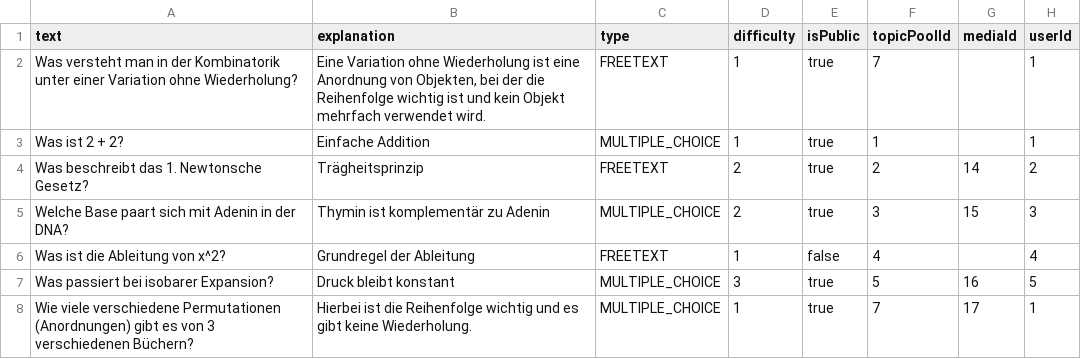
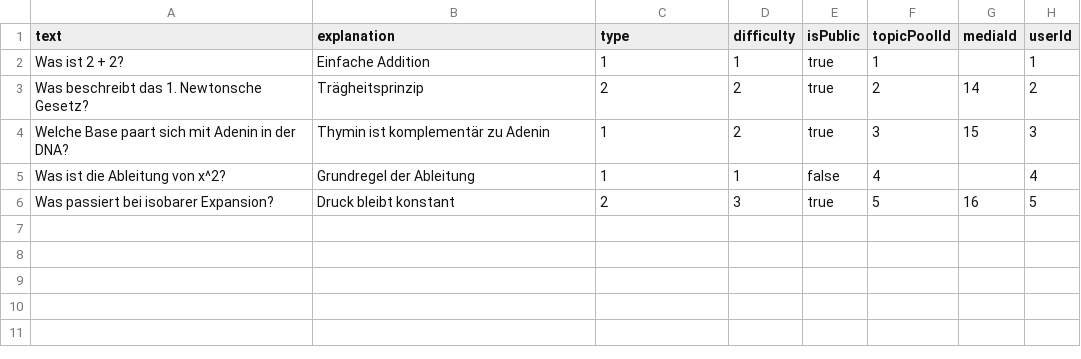
Before and after one commit to LearnHubDipl/Diplomarbeit, a CSV file: backend/mock-data/question.csv, drawn as a sheet; removed rows and columns are numbered as before the commit, all else as after; the diff names each change by its address in the sheet, - before the commit and + after, or states it on an @@ line.

```diff
--- a/backend/mock-data/question.csv
+++ b/backend/mock-data/question.csv
-row 2: Was versteht man in der Kombinatorik unter einer Variation ohne Wiederholung? | Eine Variation ohne Wiederholung ist eine Anordnung von Objekten, bei der die Reihenfolge wichtig ist und kein Objekt mehrfach verwendet wird. | FREETEXT | 1 | true | 7 |  | 1
-C2 (type): MULTIPLE_CHOICE
+C2 (type): 1
-C3 (type): FREETEXT
+C3 (type): 2
-C4 (type): MULTIPLE_CHOICE
+C4 (type): 1
-C5 (type): FREETEXT
+C5 (type): 1
-C6 (type): MULTIPLE_CHOICE
+C6 (type): 2
-row 8: Wie viele verschiedene Permutationen (Anordnungen) gibt es von 3 verschiedenen Büchern? | Hierbei ist die Reihenfolge wichtig und es gibt keine Wiederholung. | MULTIPLE_CHOICE | 1 | true | 7 | 17 | 1
```
Also changed, not shown: 12 other files.
